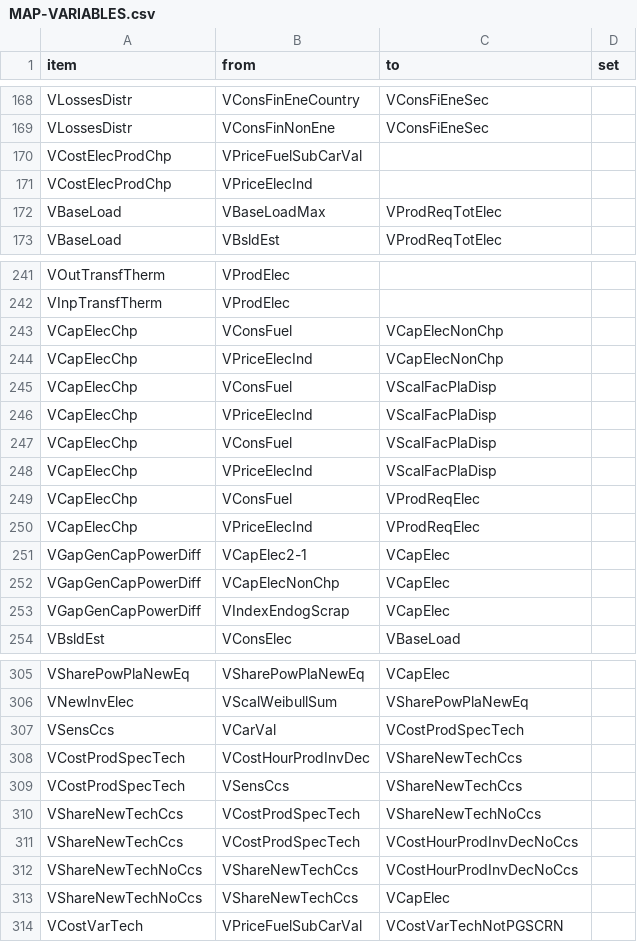
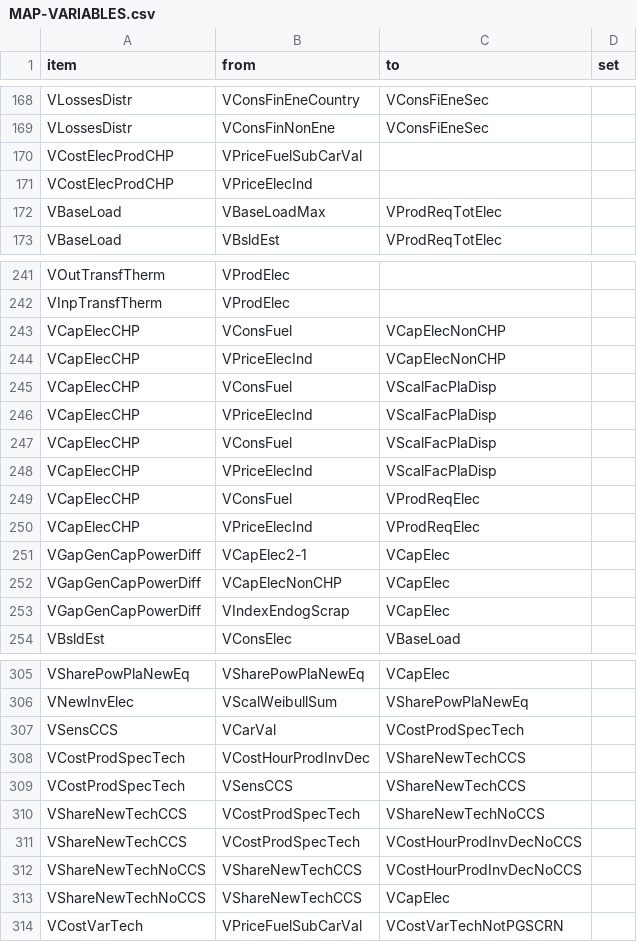
Before and after one commit to e3modelling/OPEN-PROM, a CSV file: MAP-VARIABLES.csv, drawn as a sheet; only a part is shown, gaps mark what is left out; the diff covers the shown part only.

```diff
--- a/MAP-VARIABLES.csv
+++ b/MAP-VARIABLES.csv
@@ -169,4 +169,4 @@ VLossesDistr,VConsFinEneCountry,VConsFiEneSec,
 VLossesDistr,VConsFinNonEne,VConsFiEneSec,
-VCostElecProdChp,VPriceFuelSubCarVal,,
-VCostElecProdChp,VPriceElecInd,,
+VCostElecProdCHP,VPriceFuelSubCarVal,,
+VCostElecProdCHP,VPriceElecInd,,
 VBaseLoad,VBaseLoadMax,VProdReqTotElec,
@@ -242,12 +242,12 @@ VOutTransfTherm,VProdElec,,
 VInpTransfTherm,VProdElec,,
-VCapElecChp,VConsFuel,VCapElecNonChp,
-VCapElecChp,VPriceElecInd,VCapElecNonChp,
-VCapElecChp,VConsFuel,VScalFacPlaDisp,
-VCapElecChp,VPriceElecInd,VScalFacPlaDisp,
-VCapElecChp,VConsFuel,VScalFacPlaDisp,
-VCapElecChp,VPriceElecInd,VScalFacPlaDisp,
-VCapElecChp,VConsFuel,VProdReqElec,
-VCapElecChp,VPriceElecInd,VProdReqElec,
+VCapElecCHP,VConsFuel,VCapElecNonCHP,
+VCapElecCHP,VPriceElecInd,VCapElecNonCHP,
+VCapElecCHP,VConsFuel,VScalFacPlaDisp,
+VCapElecCHP,VPriceElecInd,VScalFacPlaDisp,
+VCapElecCHP,VConsFuel,VScalFacPlaDisp,
+VCapElecCHP,VPriceElecInd,VScalFacPlaDisp,
+VCapElecCHP,VConsFuel,VProdReqElec,
+VCapElecCHP,VPriceElecInd,VProdReqElec,
 VGapGenCapPowerDiff,VCapElec2-1,VCapElec,
-VGapGenCapPowerDiff,VCapElecNonChp,VCapElec,
+VGapGenCapPowerDiff,VCapElecNonCHP,VCapElec,
 VGapGenCapPowerDiff,VIndexEndogScrap,VCapElec,
@@ -306,9 +306,9 @@ VSharePowPlaNewEq,VSharePowPlaNewEq,VCapElec,
 VNewInvElec,VScalWeibullSum,VSharePowPlaNewEq,
-VSensCcs,VCarVal,VCostProdSpecTech,
-VCostProdSpecTech,VCostHourProdInvDec,VShareNewTechCcs,
-VCostProdSpecTech,VSensCcs,VShareNewTechCcs,
-VShareNewTechCcs,VCostProdSpecTech,VShareNewTechNoCcs,
-VShareNewTechCcs,VCostProdSpecTech,VCostHourProdInvDecNoCcs,
-VShareNewTechNoCcs,VShareNewTechCcs,VCostHourProdInvDecNoCcs,
-VShareNewTechNoCcs,VShareNewTechCcs,VCapElec,
+VSensCCS,VCarVal,VCostProdSpecTech,
+VCostProdSpecTech,VCostHourProdInvDec,VShareNewTechCCS,
+VCostProdSpecTech,VSensCCS,VShareNewTechCCS,
+VShareNewTechCCS,VCostProdSpecTech,VShareNewTechNoCCS,
+VShareNewTechCCS,VCostProdSpecTech,VCostHourProdInvDecNoCCS,
+VShareNewTechNoCCS,VShareNewTechCCS,VCostHourProdInvDecNoCCS,
+VShareNewTechNoCCS,VShareNewTechCCS,VCapElec,
 VCostVarTech,VPriceFuelSubCarVal,VCostVarTechNotPGSCRN,
```
Also changed, not shown: 84 edited cells elsewhere in this file, MENA-PROM mapping - mena_prom_mapping.csv, 7 other files.
